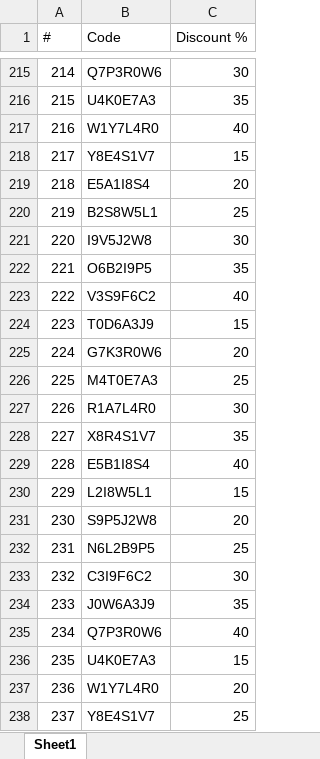
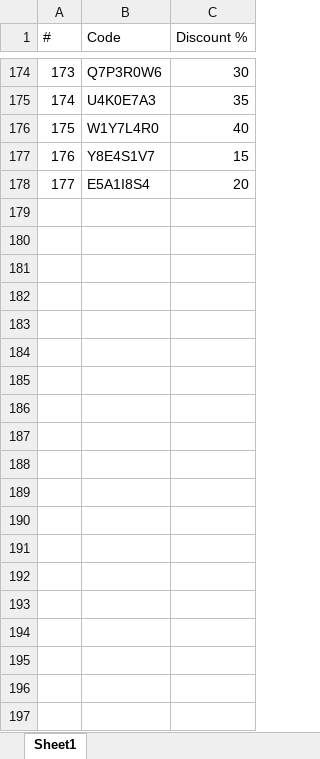
Before and after one commit to OrganicIQ/quotation-generator-app, an Excel workbook: discount code file.xlsx, sheet Sheet1, drawn as a sheet; only a part is shown, gaps mark what is left out; values as stored, in another font and other column widths than the file's, no borders; conditional formats not drawn; the diff covers the shown part only; the diff names each change by its address in the sheet, - before the commit and + after, or states it on an @@ line.

```diff
--- a/discount code file.xlsx (sheet Sheet1)
+++ b/discount code file.xlsx (sheet Sheet1)
@@ column A (#) renumbered between rows 150 and 178 @@
-row 220: 219 | B2S8W5L1 | 25
-row 221: 220 | I9V5J2W8 | 30
-row 222: 221 | O6B2I9P5 | 35
-row 223: 222 | V3S9F6C2 | 40
-row 224: 223 | T0D6A3J9 | 15
-row 225: 224 | G7K3R0W6 | 20
-row 226: 225 | M4T0E7A3 | 25
-row 227: 226 | R1A7L4R0 | 30
-row 228: 227 | X8R4S1V7 | 35
-row 229: 228 | E5B1I8S4 | 40
-row 230: 229 | L2I8W5L1 | 15
-row 231: 230 | S9P5J2W8 | 20
-row 232: 231 | N6L2B9P5 | 25
-row 233: 232 | C3I9F6C2 | 30
-row 234: 233 | J0W6A3J9 | 35
-row 235: 234 | Q7P3R0W6 | 40
-row 236: 235 | U4K0E7A3 | 15
-row 237: 236 | W1Y7L4R0 | 20
-row 238: 237 | Y8E4S1V7 | 25
```
Also changed, not shown: 128 removed rows and cell formats elsewhere in this sheet, 8 other files.
